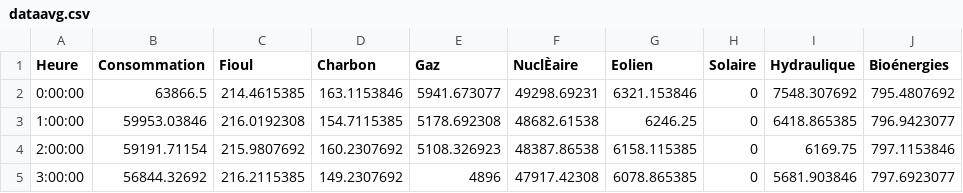
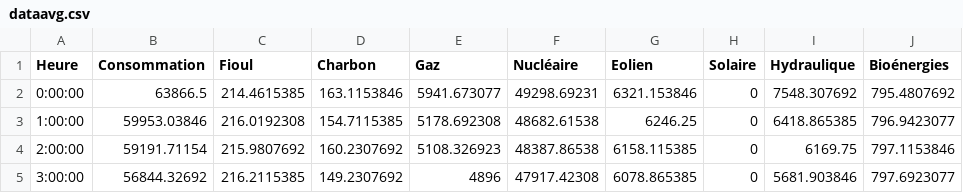
Before and after one commit to Matperrin-ds/Dataviz, a CSV file: dataavg.csv, drawn as a sheet; only a part is shown.

Commit message:
Update dataavg.csv

```diff
--- a/dataavg.csv
+++ b/dataavg.csv
@@ -1,2 +1,2 @@
-Heure,Consommation,Fioul,Charbon,Gaz,NuclÈaire,Eolien,Solaire,Hydraulique,Bioénergies
+Heure,Consommation,Fioul,Charbon,Gaz,Nucléaire,Eolien,Solaire,Hydraulique,Bioénergies
 0:00:00,63866.5,214.4615385,163.1153846,5941.673077,49298.69231,6321.153846,0,7548.307692,795.4807692
```
